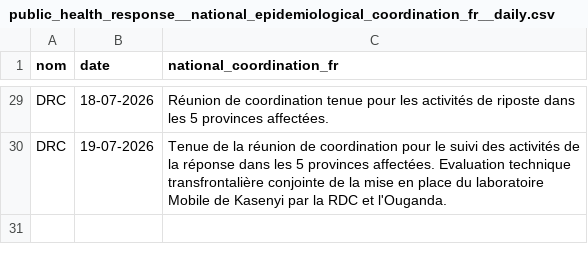
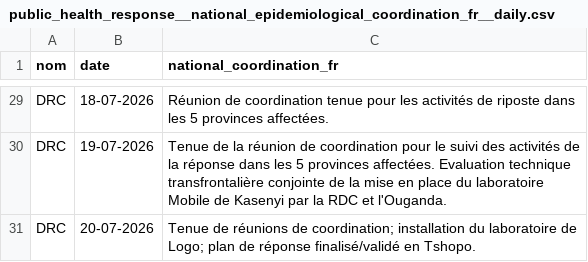
Before and after one commit to INRB-UMIE/BDBV2026-Data, a CSV file: data/public_health_response/processed/public_health_response__national_epidemiological_coordination_fr__daily.csv, drawn as a sheet; only a part is shown, gaps mark what is left out.

```diff
--- a/data/public_health_response/processed/public_health_response__national_epidemiological_coordination_fr__daily.csv
+++ b/data/public_health_response/processed/public_health_response__national_epidemiological_coordination_fr__daily.csv
@@ -30 +30,2 @@ DRC,18-07-2026,"Réunion de coordination tenue pour les activités de riposte da
 DRC,19-07-2026,"Tenue de la réunion de coordination pour le suivi des activités de la réponse dans les 5 provinces affectées. Evaluation technique transfrontalière conjointe de la mise en place du laboratoire Mobile de Kasenyi par la RDC et l'Ouganda."
+DRC,20-07-2026,"Tenue de réunions de coordination; installation du laboratoire de Logo; plan de réponse finalisé/validé en Tshopo."
```
Also changed, not shown: data/insp_sitrep/processed/insp_sitrep__cumulative_confirmed_cases__daily.csv, data/insp_sitrep/processed/insp_sitrep__cumulative_confirmed_deaths__daily.csv, 28 other files.
